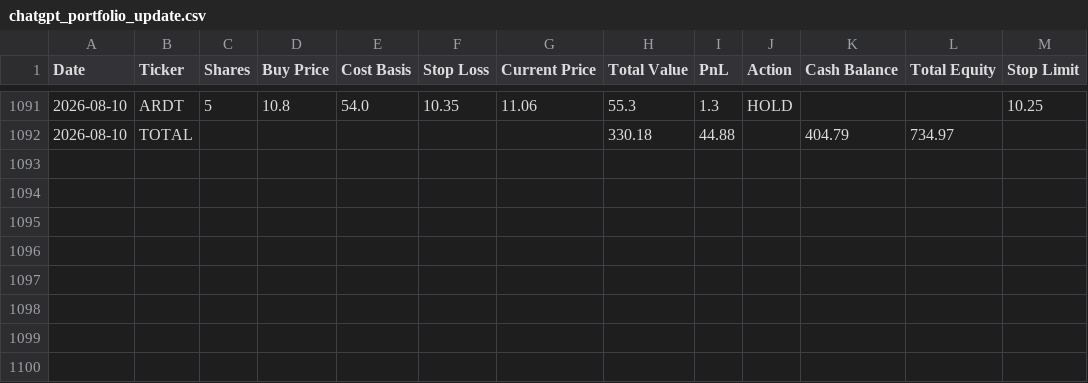
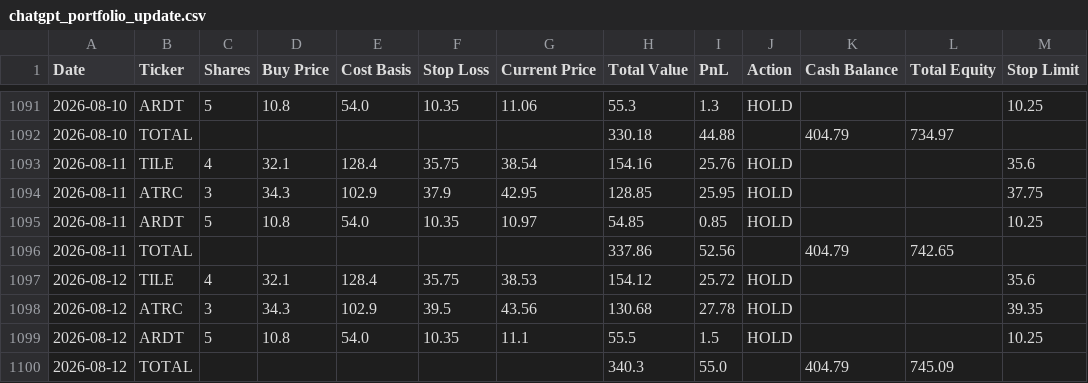
Before and after one commit to ibrovail/learnpython, a CSV file: Micro-Cap-Experiment-Updated/Start Your Own/chatgpt_portfolio_update.csv, drawn as a sheet; only a part is shown, gaps mark what is left out; the diff names each change by its address in the sheet, - before the commit and + after, or states it on an @@ line.

```diff
--- a/Micro-Cap-Experiment-Updated/Start Your Own/chatgpt_portfolio_update.csv
+++ b/Micro-Cap-Experiment-Updated/Start Your Own/chatgpt_portfolio_update.csv
+row 1093: 2026-08-11 | TILE | 4 | 32.1 | 128.4 | 35.75 | 38.54 | 154.16 | 25.76 | HOLD |  |  | 35.6
+row 1094: 2026-08-11 | ATRC | 3 | 34.3 | 102.9 | 37.9 | 42.95 | 128.85 | 25.95 | HOLD |  |  | 37.75
+row 1095: 2026-08-11 | ARDT | 5 | 10.8 | 54.0 | 10.35 | 10.97 | 54.85 | 0.85 | HOLD |  |  | 10.25
+row 1096: 2026-08-11 | TOTAL |  |  |  |  |  | 337.86 | 52.56 |  | 404.79 | 742.65
+row 1097: 2026-08-12 | TILE | 4 | 32.1 | 128.4 | 35.75 | 38.53 | 154.12 | 25.72 | HOLD |  |  | 35.6
+row 1098: 2026-08-12 | ATRC | 3 | 34.3 | 102.9 | 39.5 | 43.56 | 130.68 | 27.78 | HOLD |  |  | 39.35
+row 1099: 2026-08-12 | ARDT | 5 | 10.8 | 54.0 | 10.35 | 11.1 | 55.5 | 1.5 | HOLD |  |  | 10.25
+row 1100: 2026-08-12 | TOTAL |  |  |  |  |  | 340.3 | 55.0 |  | 404.79 | 745.09
```
